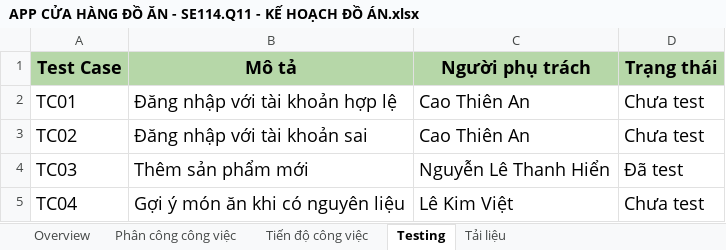
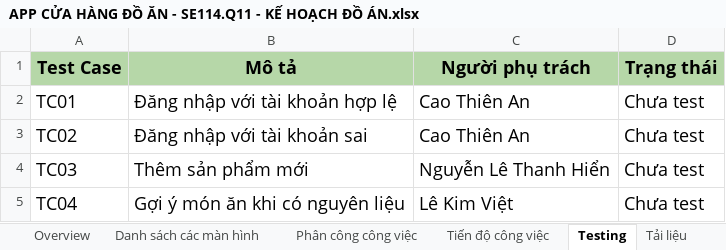
Before and after one commit to BeginnerCoder52/App_Quan_Ly_Mon_An, an Excel workbook: APP CỬA HÀNG ĐỒ ĂN - SE114.Q11 - KẾ HOẠCH ĐỒ ÁN.xlsx, sheet Testing, drawn as a sheet; values as stored, in another font and other column widths than the file's, no borders; charts and pictures not drawn; the diff names each change by its address in the sheet, - before the commit and + after, or states it on an @@ line.

```diff
--- a/APP CỬA HÀNG ĐỒ ĂN - SE114.Q11 - KẾ HOẠCH ĐỒ ÁN.xlsx (sheet Testing)
+++ b/APP CỬA HÀNG ĐỒ ĂN - SE114.Q11 - KẾ HOẠCH ĐỒ ÁN.xlsx (sheet Testing)
+sheet tab: Danh sách các màn hình
-D4 (Trạng thái): Đã test
+D4 (Trạng thái): Chưa test
```
Also changed, not shown: sheet Overview, sheet Tiến độ công việc, charts or pictures, 29 other files.
